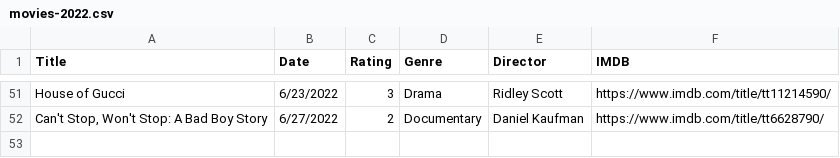
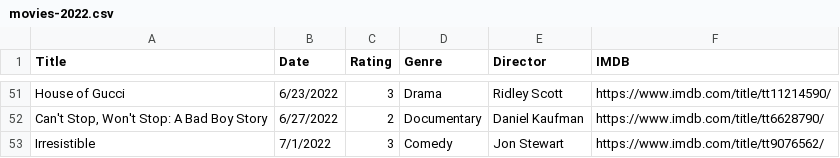
Before and after one commit to fieldoffice/Movies, a CSV file: movies-2022.csv, drawn as a sheet; only a part is shown, gaps mark what is left out; the diff names each change by its address in the sheet, - before the commit and + after, or states it on an @@ line.

Commit message:
Update movies-2022.csv

```diff
--- a/movies-2022.csv
+++ b/movies-2022.csv
+row 53: Irresistible | 7/1/2022 | 3 | Comedy | Jon Stewart | https://www.imdb.com/title/tt9076562/
```
